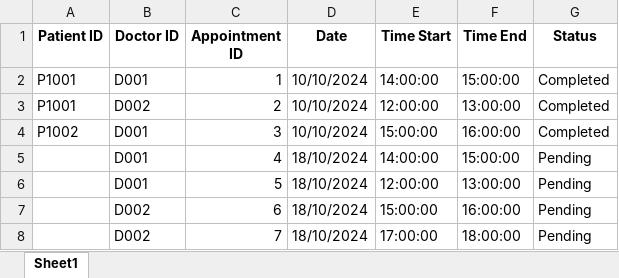
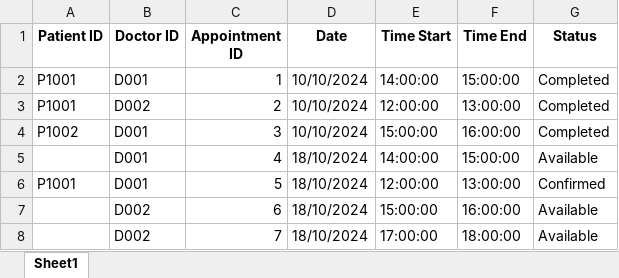
Before and after one commit to theresatree/SC2002, an Excel workbook: sc2002/src/main/resources/Appointment.xlsx, sheet Sheet1, drawn as a sheet; values as stored, in another font and other column widths than the file's, no borders; the diff names each change by its address in the sheet, - before the commit and + after, or states it on an @@ line.

```diff
--- a/sc2002/src/main/resources/Appointment.xlsx (sheet Sheet1)
+++ b/sc2002/src/main/resources/Appointment.xlsx (sheet Sheet1)
-G5 (Status): Pending
+G5 (Status): Available
-A6 (Patient ID): (empty)
+A6 (Patient ID): P1001
-G6 (Status): Pending
+G6 (Status): Confirmed
-G7:G8 (Status): Pending
+G7:G8 (Status): Available
```
Also changed, not shown: sc2002/src/main/resources/User.xlsx, sc2002/target/classes/Appointment.xlsx, 17 other files.
